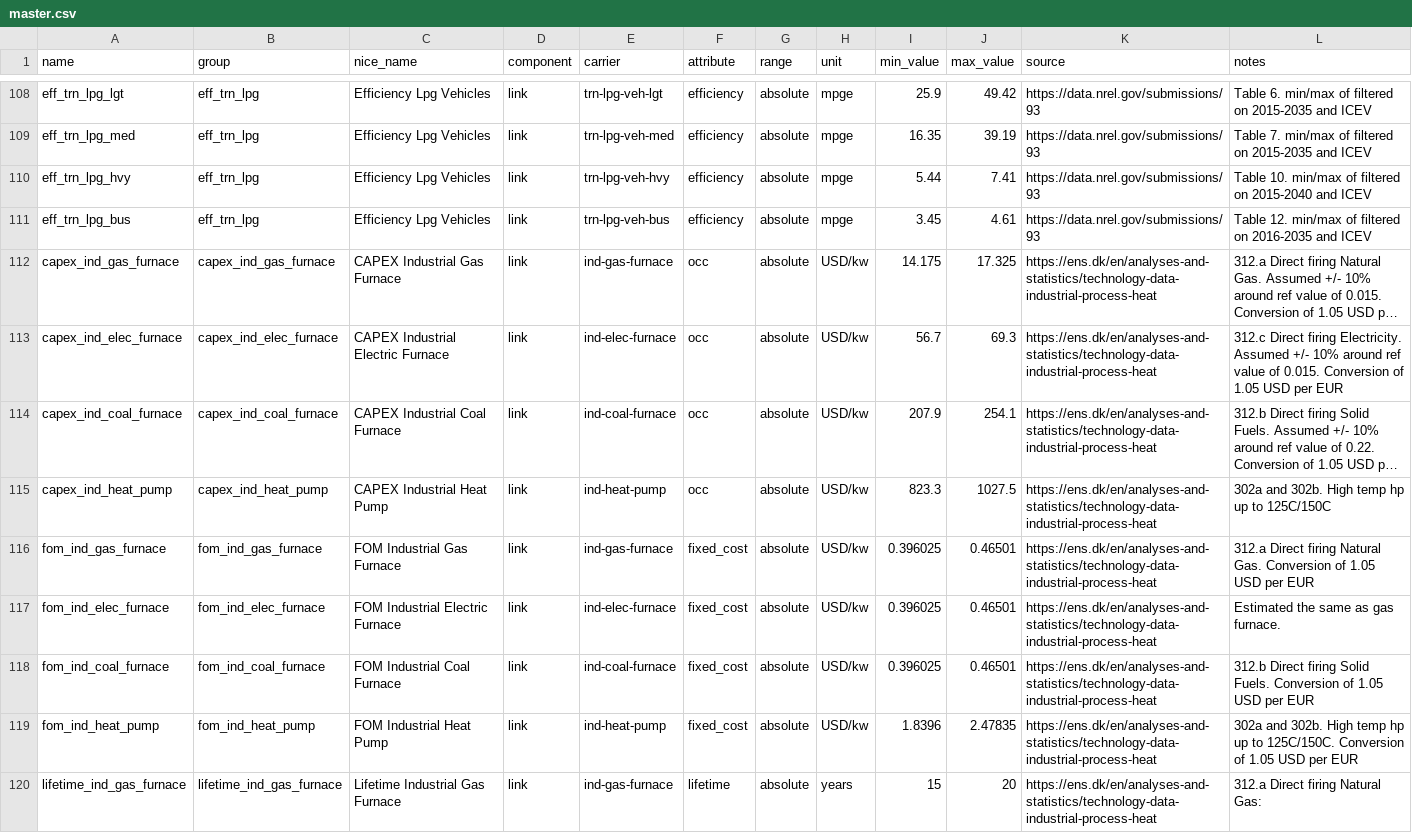
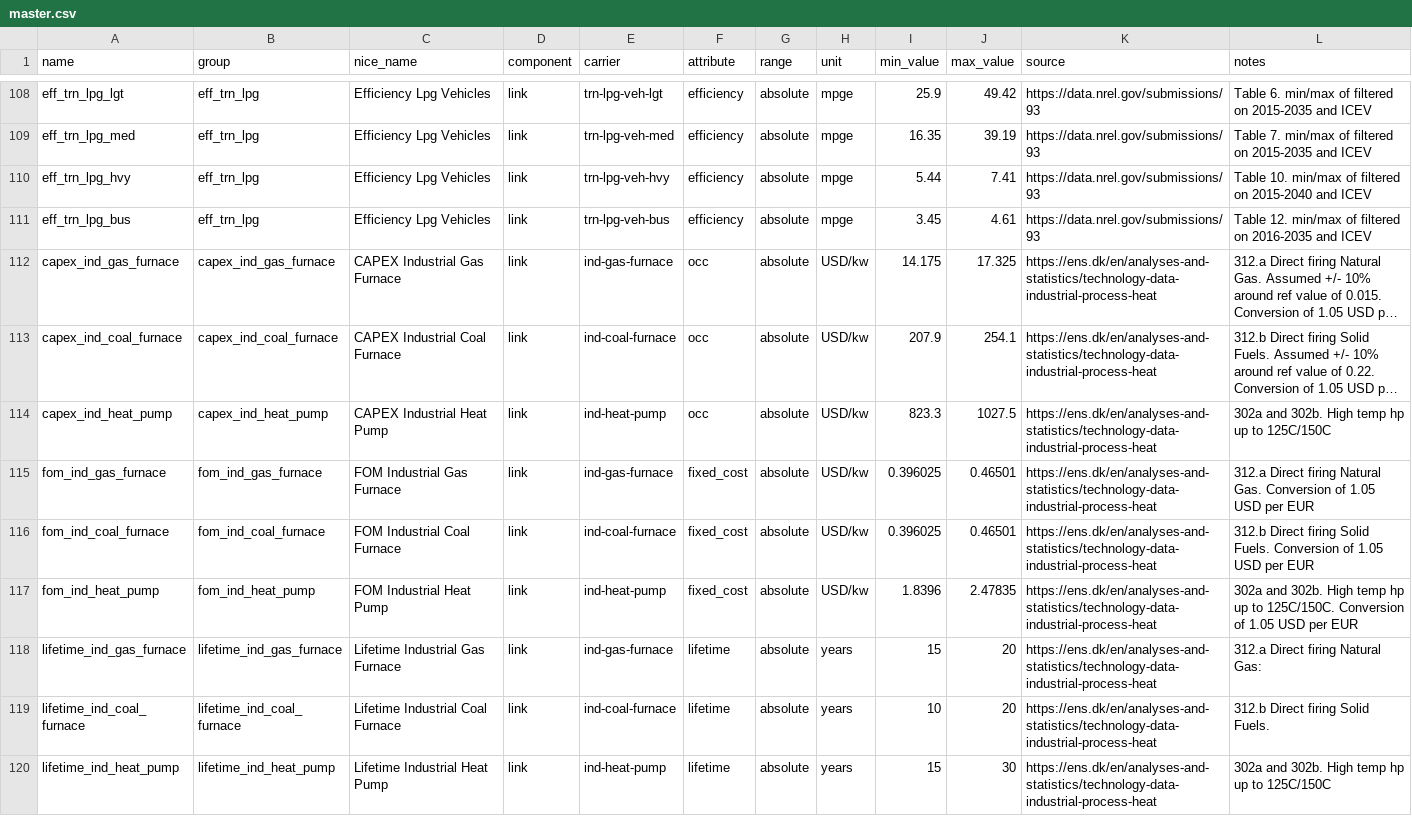
Before and after one commit to DeltaE/pypsa-gsa, a CSV file: config/master.csv, drawn as a sheet; only a part is shown, gaps mark what is left out; the shorter side is filled out with more unchanged rows; long unchanged cells end in …; the diff covers the shown part only; the diff names each change by its address in the sheet, - before the commit and + after, or states it on an @@ line.

Commit message:
params update

```diff
--- a/config/master.csv
+++ b/config/master.csv
-row 113: capex_ind_elec_furnace | capex_ind_elec_furnace | CAPEX Industrial Electric Furnace | link | ind-elec-furnace | occ | absolute | USD/kw | 56.7 | 69.3 | https://ens.dk/en/analyses-and-statistics/technology-data-industrial-process-heat | 312.c Direct firing Electricity. Assumed +/- 10% around ref value of 0.015. Conversion of 1.05 USD per EUR
-row 117: fom_ind_elec_furnace | fom_ind_elec_furnace | FOM Industrial Electric Furnace | link | ind-elec-furnace | fixed_cost | absolute | USD/kw | 0.396025 | 0.46501 | https://ens.dk/en/analyses-and-statistics/technology-data-industrial-process-heat | Estimated the same as gas furnace.
```
Also changed, not shown: 4 removed rows elsewhere in this file.
